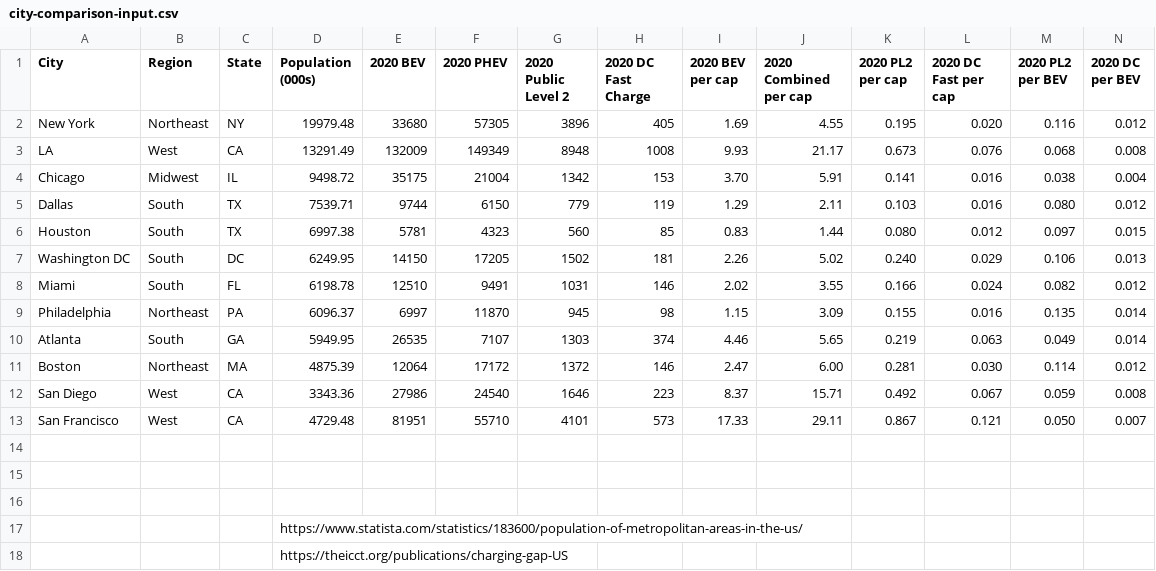
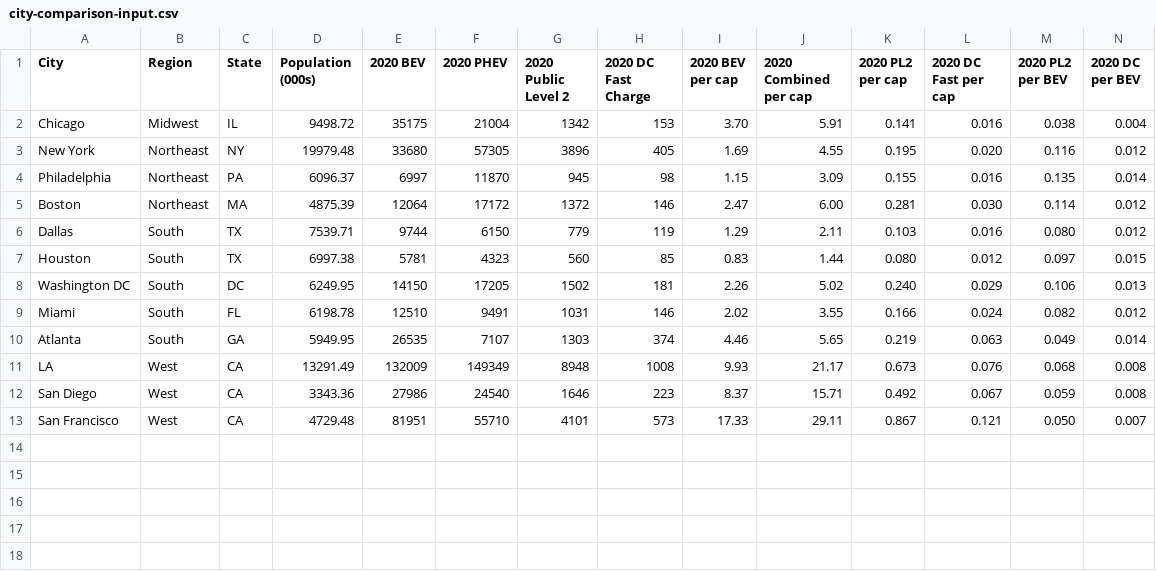
Before and after one commit to cpeterson1105/boston_group, a CSV file: data/city-comparison-input.csv, drawn as a sheet; only a part is shown; removed rows and columns are numbered as before the commit, all else as after; rows hold the shown columns only; the diff names each change by its address in the sheet, - before the commit and + after, or states it on an @@ line.

```diff
--- a/data/city-comparison-input.csv
+++ b/data/city-comparison-input.csv
@@ row 4 moved to row 2: Chicago @@
@@ row 9 moved to row 4: Philadelphia @@
@@ row 11 moved to row 5: Boston @@
@@ row 3 moved to row 11: LA @@
-row 14: (empty)
-row 15: (empty)
-row 16: (empty)
-row 17:  |  |  | https://www.statista.com/statistics/183600/population-of-metropolitan-areas-in-the-us/
-row 18:  |  |  | https://theicct.org/publications/charging-gap-US
```
Also changed, not shown: data/city-comparison-output.csv, 1 other file.
